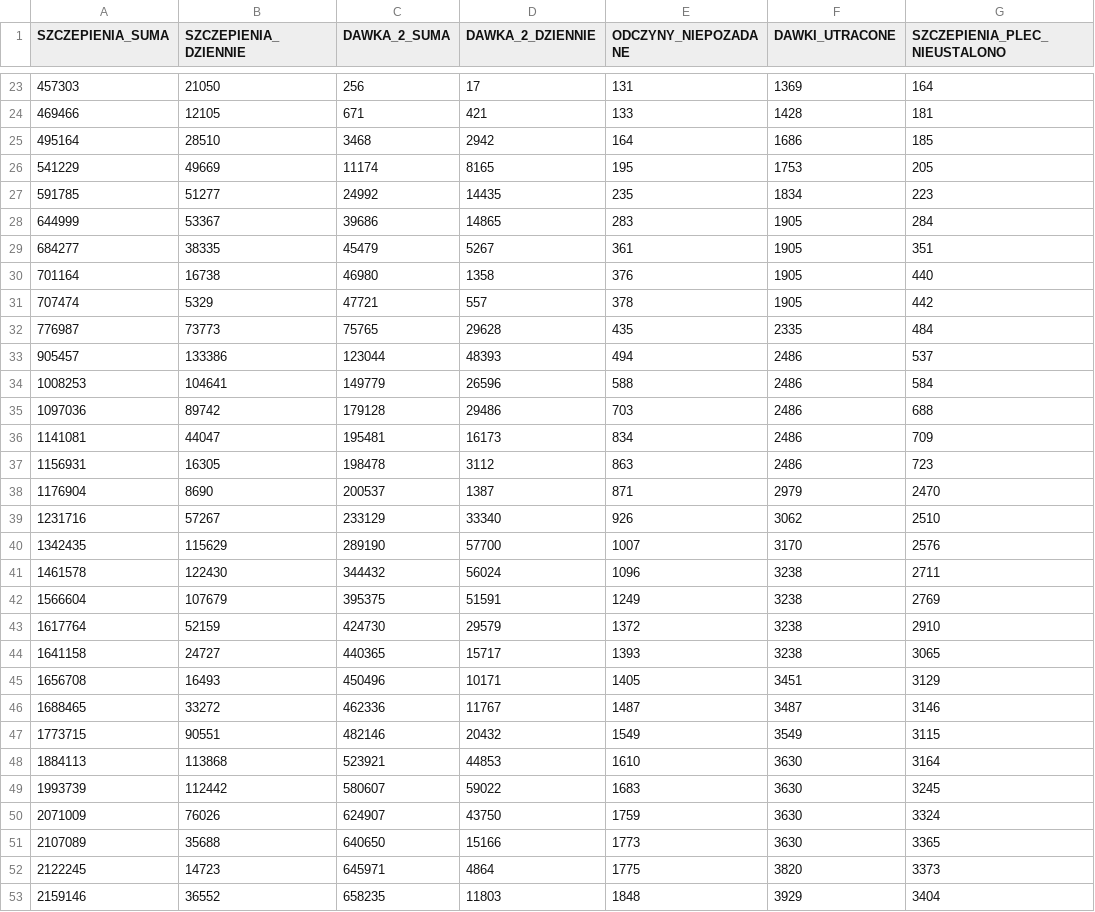
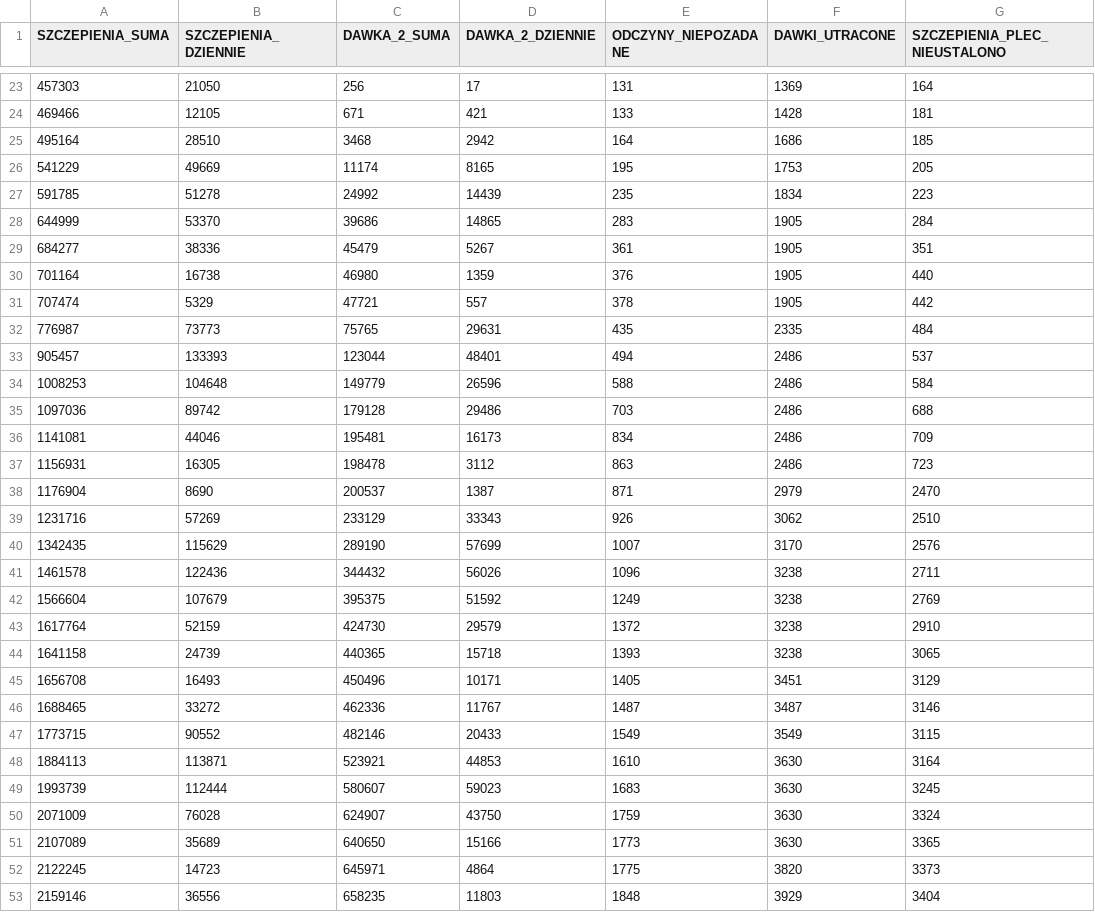
Before and after one commit to wieslawseweryn/wieslawseweryn.github.io, a CSV file: last_mz_api_age_vacc.csv, drawn as a sheet; only a part is shown, gaps mark what is left out; the diff covers the shown part only; the diff names each change by its address in the sheet, - before the commit and + after, or states it on an @@ line.

Commit message:
2021-04-28 MZ API szczepienia

```diff
--- a/last_mz_api_age_vacc.csv
+++ b/last_mz_api_age_vacc.csv
-B27 (SZCZEPIENIA_DZIENNIE): 51277
+B27 (SZCZEPIENIA_DZIENNIE): 51278
-D27 (DAWKA_2_DZIENNIE): 14435
+D27 (DAWKA_2_DZIENNIE): 14439
-B28 (SZCZEPIENIA_DZIENNIE): 53367
+B28 (SZCZEPIENIA_DZIENNIE): 53370
-B29 (SZCZEPIENIA_DZIENNIE): 38335
+B29 (SZCZEPIENIA_DZIENNIE): 38336
-D30 (DAWKA_2_DZIENNIE): 1358
+D30 (DAWKA_2_DZIENNIE): 1359
-D32 (DAWKA_2_DZIENNIE): 29628
+D32 (DAWKA_2_DZIENNIE): 29631
-B33 (SZCZEPIENIA_DZIENNIE): 133386
+B33 (SZCZEPIENIA_DZIENNIE): 133393
-D33 (DAWKA_2_DZIENNIE): 48393
+D33 (DAWKA_2_DZIENNIE): 48401
-B34 (SZCZEPIENIA_DZIENNIE): 104641
+B34 (SZCZEPIENIA_DZIENNIE): 104648
-B36 (SZCZEPIENIA_DZIENNIE): 44047
+B36 (SZCZEPIENIA_DZIENNIE): 44046
-B39 (SZCZEPIENIA_DZIENNIE): 57267
+B39 (SZCZEPIENIA_DZIENNIE): 57269
-D39 (DAWKA_2_DZIENNIE): 33340
+D39 (DAWKA_2_DZIENNIE): 33343
-D40 (DAWKA_2_DZIENNIE): 57700
+D40 (DAWKA_2_DZIENNIE): 57699
-B41 (SZCZEPIENIA_DZIENNIE): 122430
+B41 (SZCZEPIENIA_DZIENNIE): 122436
-D41 (DAWKA_2_DZIENNIE): 56024
+D41 (DAWKA_2_DZIENNIE): 56026
-D42 (DAWKA_2_DZIENNIE): 51591
+D42 (DAWKA_2_DZIENNIE): 51592
-B44 (SZCZEPIENIA_DZIENNIE): 24727
+B44 (SZCZEPIENIA_DZIENNIE): 24739
-D44 (DAWKA_2_DZIENNIE): 15717
+D44 (DAWKA_2_DZIENNIE): 15718
-B47 (SZCZEPIENIA_DZIENNIE): 90551
+B47 (SZCZEPIENIA_DZIENNIE): 90552
-D47 (DAWKA_2_DZIENNIE): 20432
+D47 (DAWKA_2_DZIENNIE): 20433
-B48 (SZCZEPIENIA_DZIENNIE): 113868
+B48 (SZCZEPIENIA_DZIENNIE): 113871
-B49 (SZCZEPIENIA_DZIENNIE): 112442
+B49 (SZCZEPIENIA_DZIENNIE): 112444
-D49 (DAWKA_2_DZIENNIE): 59022
+D49 (DAWKA_2_DZIENNIE): 59023
-B50 (SZCZEPIENIA_DZIENNIE): 76026
+B50 (SZCZEPIENIA_DZIENNIE): 76028
-B51 (SZCZEPIENIA_DZIENNIE): 35688
+B51 (SZCZEPIENIA_DZIENNIE): 35689
-B53 (SZCZEPIENIA_DZIENNIE): 36552
+B53 (SZCZEPIENIA_DZIENNIE): 36556
```
Also changed, not shown: 1 added row and 125 edited cells elsewhere in this file.
